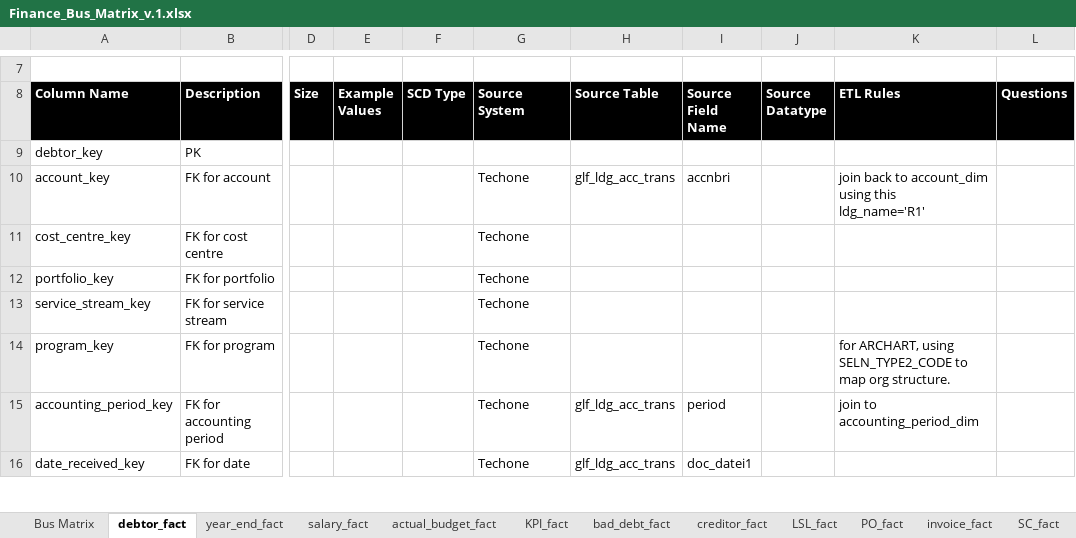
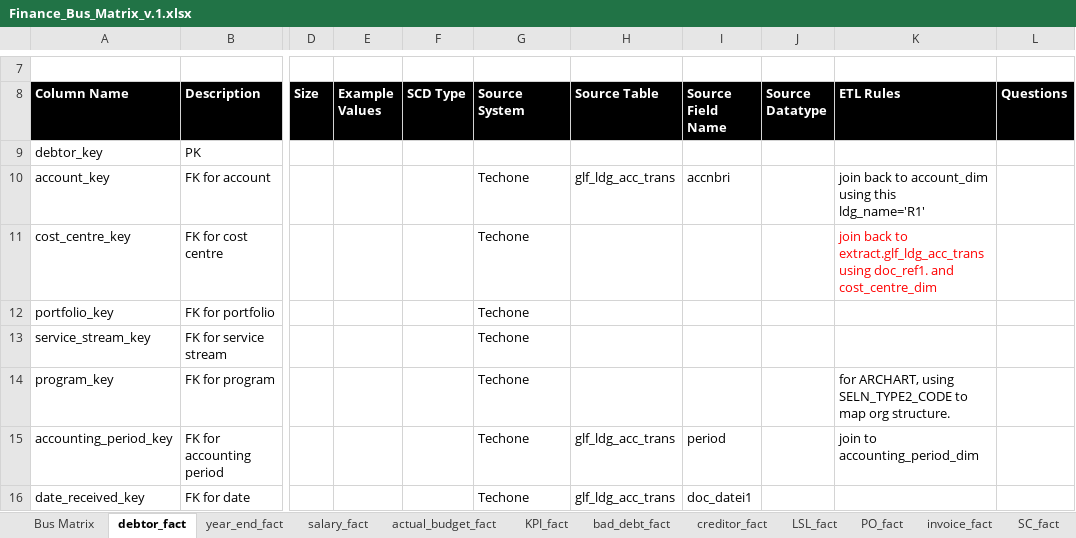
Before and after one commit to anglicaresa/ReportingWarehouse, an Excel workbook: Matrix_Bus/Finance_Bus_Matrix_v.1.xlsx, sheet debtor_fact, drawn as a sheet; only a part is shown, gaps mark what is left out; values as stored, in another font and other column widths than the file's, no borders; the diff names each change by its address in the sheet, - before the commit and + after, or states it on an @@ line.

Commit message:
update etl for debtor_fact.

```diff
--- a/Matrix_Bus/Finance_Bus_Matrix_v.1.xlsx (sheet debtor_fact)
+++ b/Matrix_Bus/Finance_Bus_Matrix_v.1.xlsx (sheet debtor_fact)
-K11 (ETL Rules): (empty)
+K11 (ETL Rules): join back to extract.glf_ldg_acc_trans using doc_ref1. and cost_centre_dim
```
Also changed, not shown: sheet cost_centre_DIM, 2 other files.
